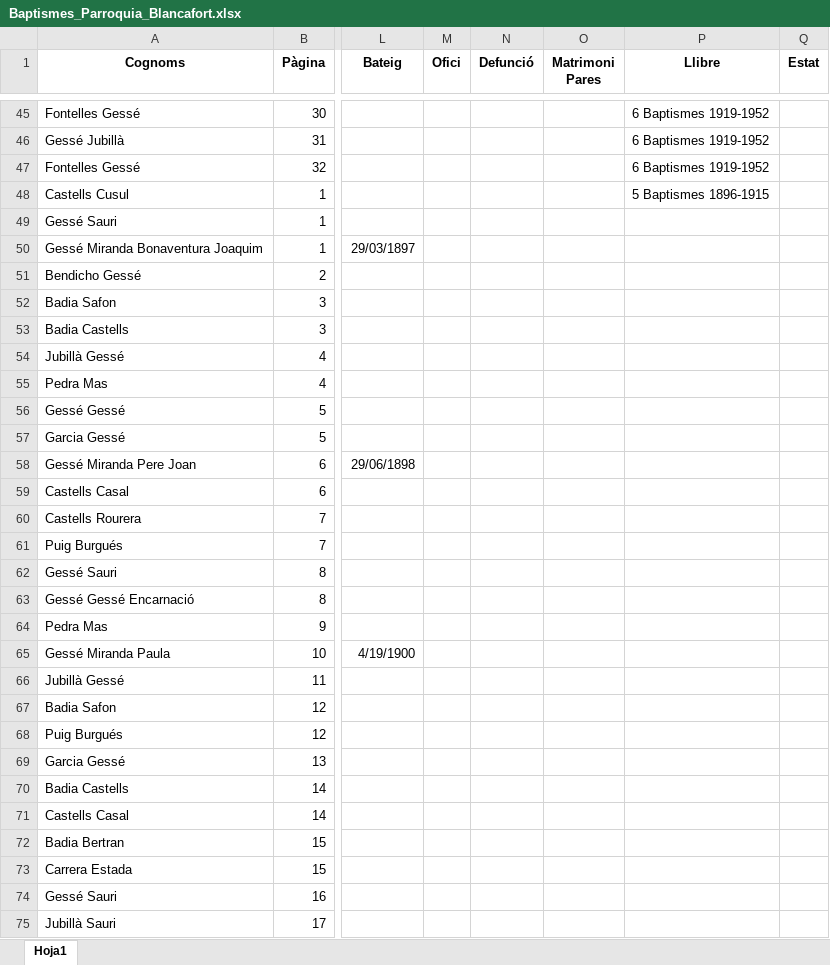
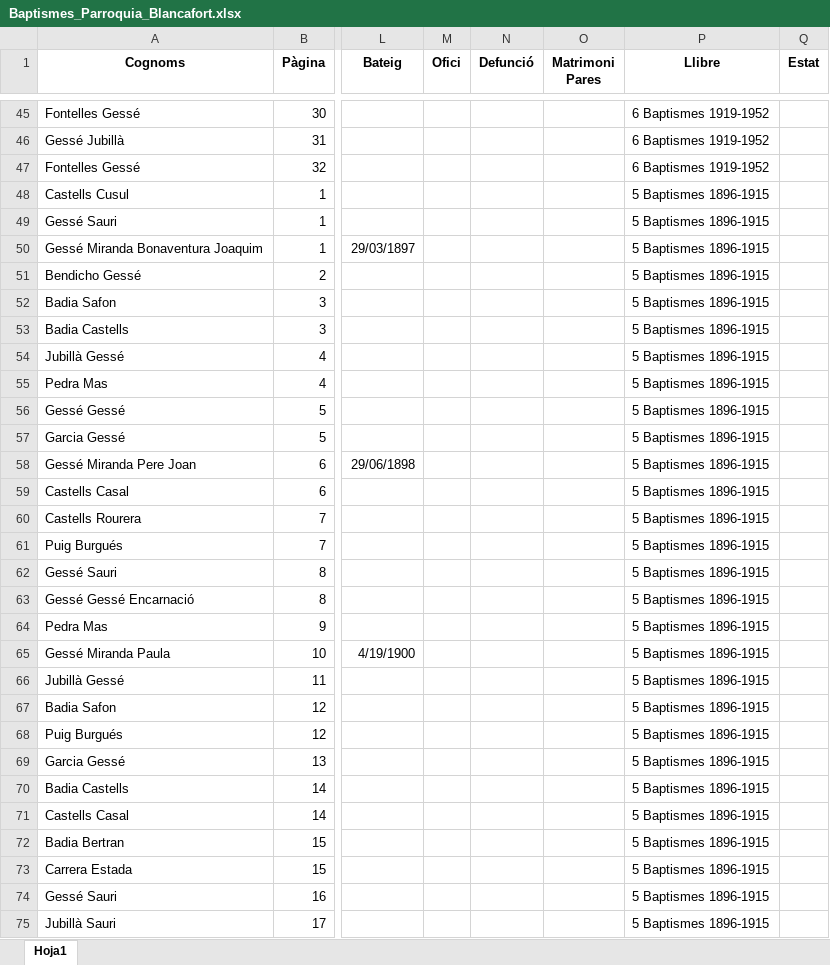
Before and after one commit to arbreFamiliar/DadesGenerals, an Excel workbook: Bisbats/Catalunya/Lleida/Blancafort/Sacraments/Baptismes/Excel/Baptismes_Parroquia_Blancafort.xlsx, sheet Hoja1, drawn as a sheet; only a part is shown, gaps mark what is left out; values as stored, in another font and other column widths than the file's, no borders; the diff covers the shown part only; the diff names each change by its address in the sheet, - before the commit and + after, or states it on an @@ line.

Commit message:
afegint baptismes Blancafort

```diff
--- a/Bisbats/Catalunya/Lleida/Blancafort/Sacraments/Baptismes/Excel/Baptismes_Parroquia_Blancafort.xlsx (sheet Hoja1)
+++ b/Bisbats/Catalunya/Lleida/Blancafort/Sacraments/Baptismes/Excel/Baptismes_Parroquia_Blancafort.xlsx (sheet Hoja1)
-P49:P75 (Llibre): (empty)
+P49:P75 (Llibre): 5 Baptismes 1896-1915
```
Also changed, not shown: other rows of this sheet.
